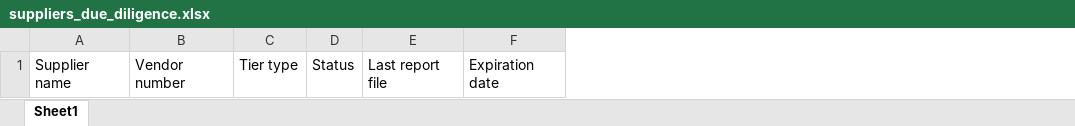
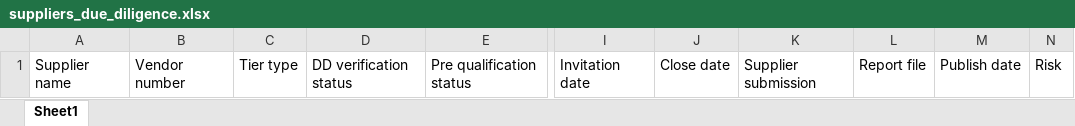
Before and after one commit to amrakun/back-ot, an Excel workbook: src/private/templates/suppliers_due_diligence.xlsx, sheet Sheet1, drawn as a sheet; only a part is shown, gaps mark what is left out; values as stored, in another font and other column widths than the file's, no borders; removed rows and columns are numbered as before the commit, all else as after; the diff names each change by its address in the sheet, - before the commit and + after, or states it on an @@ line.

Commit message:
change due diligence export fields

```diff
--- a/src/private/templates/suppliers_due_diligence.xlsx (sheet Sheet1)
+++ b/src/private/templates/suppliers_due_diligence.xlsx (sheet Sheet1)
-column D, row 1: Status
-column E, row 1: Last report file
-column F, row 1: Expiration date
+column D, row 1: DD verification status
+column E, row 1: Pre qualification status
+column I, row 1: Invitation date
+column J, row 1: Close date
+column K, row 1: Supplier submission
+column L, row 1: Report file
+column M, row 1: Publish date
+column N, row 1: Risk
```
Also changed, not shown: 9 other files.
